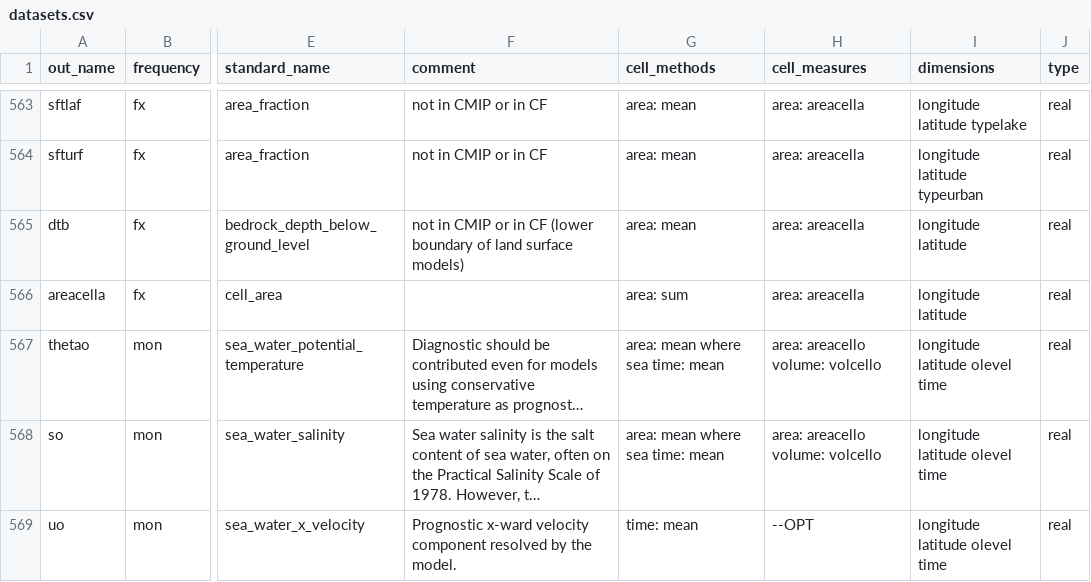
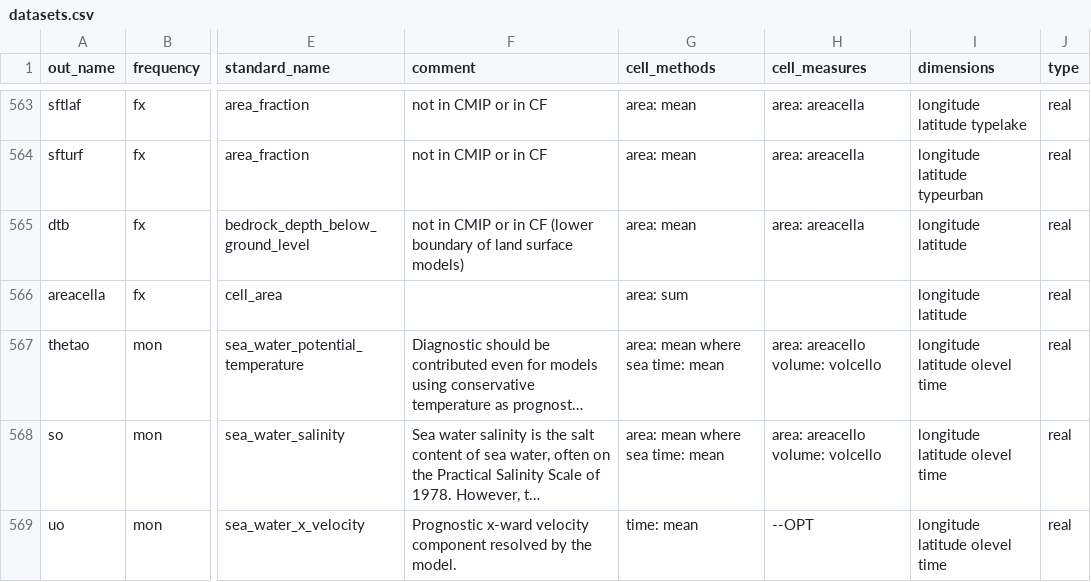
Before and after one commit to WCRP-CORDEX/data-request-table, a CSV file: cmor-table/datasets.csv, drawn as a sheet; only a part is shown, gaps mark what is left out; long unchanged cells end in …; the diff names each change by its address in the sheet, - before the commit and + after, or states it on an @@ line.

Commit message:
Update areacella entry in datasets.csv

```diff
--- a/cmor-table/datasets.csv
+++ b/cmor-table/datasets.csv
-H566 (cell_measures): area: areacella
+H566 (cell_measures): (empty)
```
